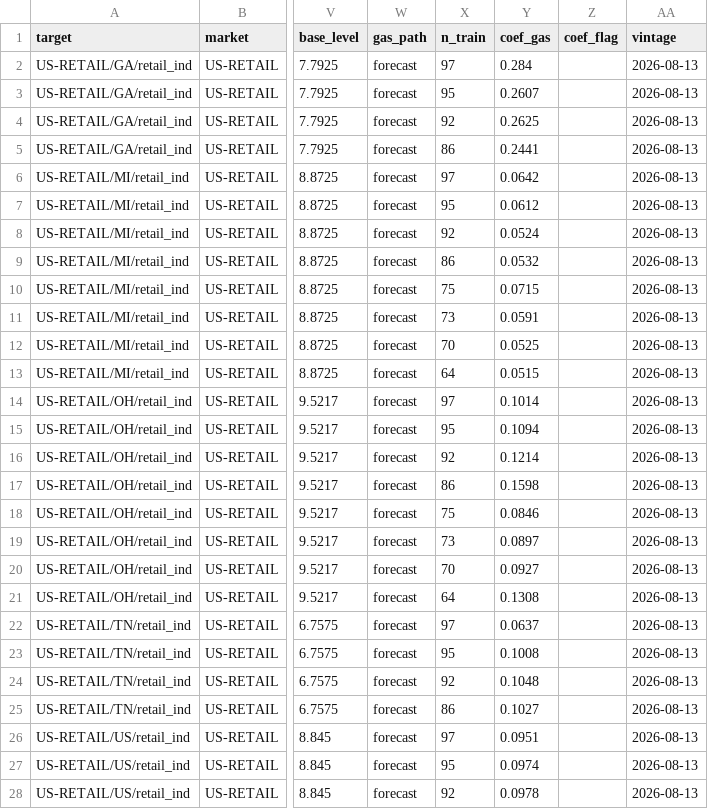
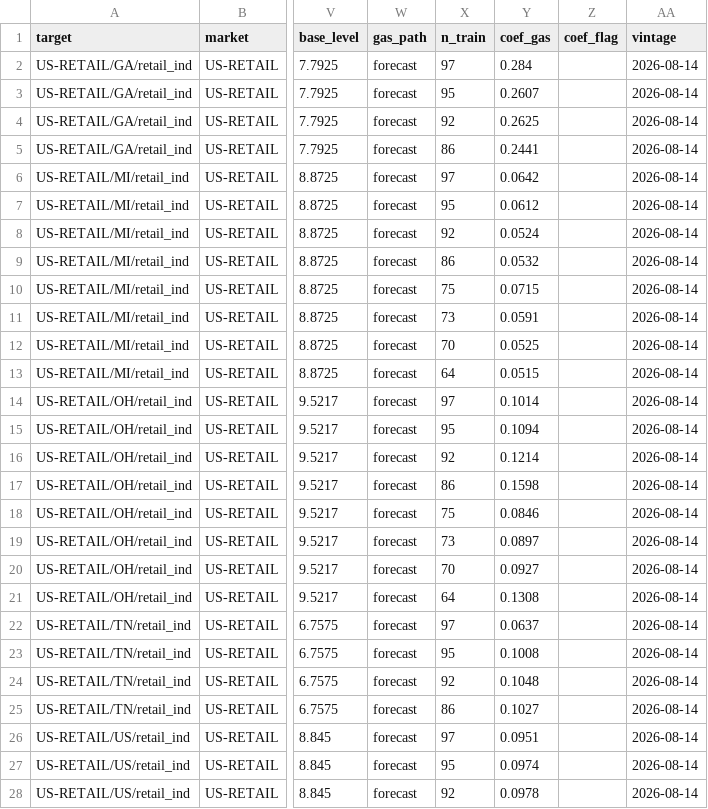
Before and after one commit to bnkim192/eia-harvester, a CSV file: growth_monthly.csv, drawn as a sheet; only a part is shown, gaps mark what is left out; the diff covers the shown part only; the diff names each change by its address in the sheet, - before the commit and + after, or states it on an @@ line.

```diff
--- a/growth_monthly.csv
+++ b/growth_monthly.csv
-AA2:AA28 (vintage): 2026-08-13
+AA2:AA28 (vintage): 2026-08-14
```
Also changed, not shown: 41 edited cells elsewhere in this file, backtest_scorecard.csv, eia_rto_monthly.csv, 14 other files.
